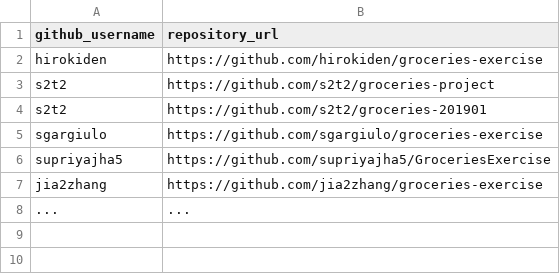
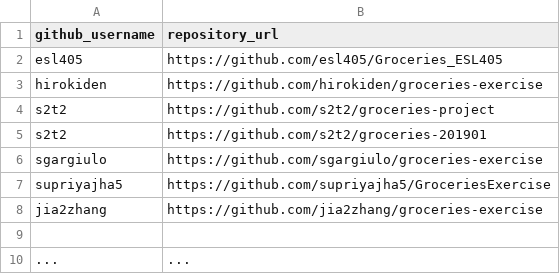
Before and after one commit to prof-rossetti/nyu-info-2335-201905, a CSV file: exercises/groceries/submissions.csv, drawn as a sheet; the diff names each change by its address in the sheet, - before the commit and + after, or states it on an @@ line.

Commit message:
Update submissions.csv

```diff
--- a/exercises/groceries/submissions.csv
+++ b/exercises/groceries/submissions.csv
+row 2: esl405 | https://github.com/esl405/Groceries_ESL405
+row 9: (empty)
```
